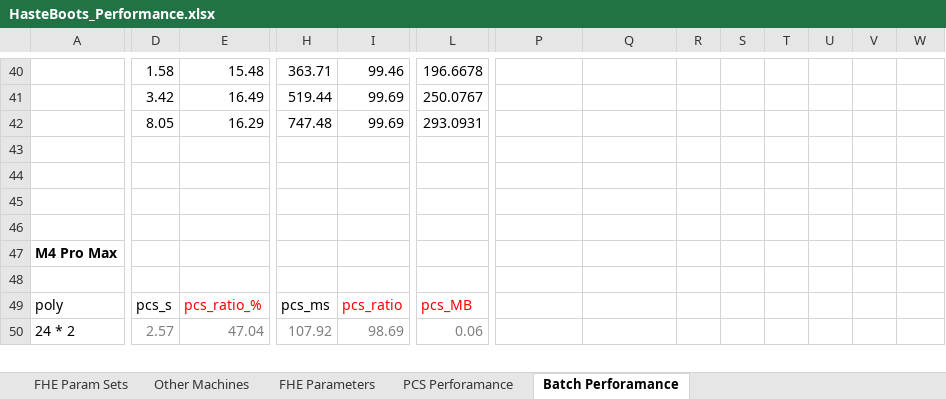
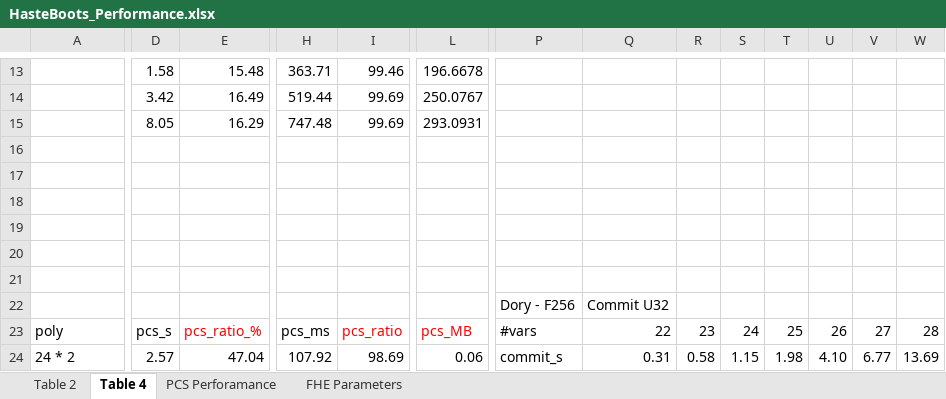
Before and after one commit to GomA16/HasteBoots, an Excel workbook: statistics/HasteBoots_Performance.xlsx, sheet Table 4, drawn as a sheet; only a part is shown, gaps mark what is left out; values as stored, in another font and other column widths than the file's, no borders; removed rows and columns are numbered as before the commit, all else as after; rows hold the shown columns only; the diff covers the shown part only; the diff names each change by its address in the sheet, - before the commit and + after, or states it on an @@ line.

```diff
--- a/statistics/HasteBoots_Performance.xlsx (sheet Table 4)
+++ b/statistics/HasteBoots_Performance.xlsx (sheet Table 4)
-sheet tab: FHE Param Sets
+sheet tab: Table 2
-sheet tab: Batch Perforamance
+sheet tab: Table 4
-sheet tab: Other Machines
@@ sheet tab order changed: Table 2 | Table 4 | PCS Perforamance | FHE Parameters @@
-row 43: (empty)
-row 44: (empty)
-row 45: (empty)
-row 17: M4 Pro Max
+row 17: (empty)
-row 18: (empty)
+row 18: (empty)
+row 19: (empty)
+row 20: (empty)
+row 21: (empty)
-P23: (empty)
+P23: #vars
-Q23: (empty)
+Q23: 22
-R23: (empty)
+R23: 23
-S23: (empty)
+S23: 24
-T23: (empty)
+T23: 25
-U23: (empty)
+U23: 26
-V23: (empty)
+V23: 27
-W23: (empty)
+W23: 28
-D24:E24 text colour: #7F7F7F
+D24:E24 text colour: black
-H24:I24 text colour: #7F7F7F
+H24:I24 text colour: black
-L24 text colour: #7F7F7F
+L24 text colour: black
-P24: (empty)
+P24: commit_s
-Q24: (empty)
+Q24: 0.31
-R24: (empty)
+R24: 0.58
-S24: (empty)
+S24: 1.15
-T24: (empty)
+T24: 1.98
-U24: (empty)
+U24: 4.10
-V24: (empty)
+V24: 6.77
-W24: (empty)
+W24: 13.69
```
Also changed, not shown: 26 removed rows, 25 edited cells, cell formats and merged cells elsewhere in this sheet, formulas that keep their value, 5 other files.
